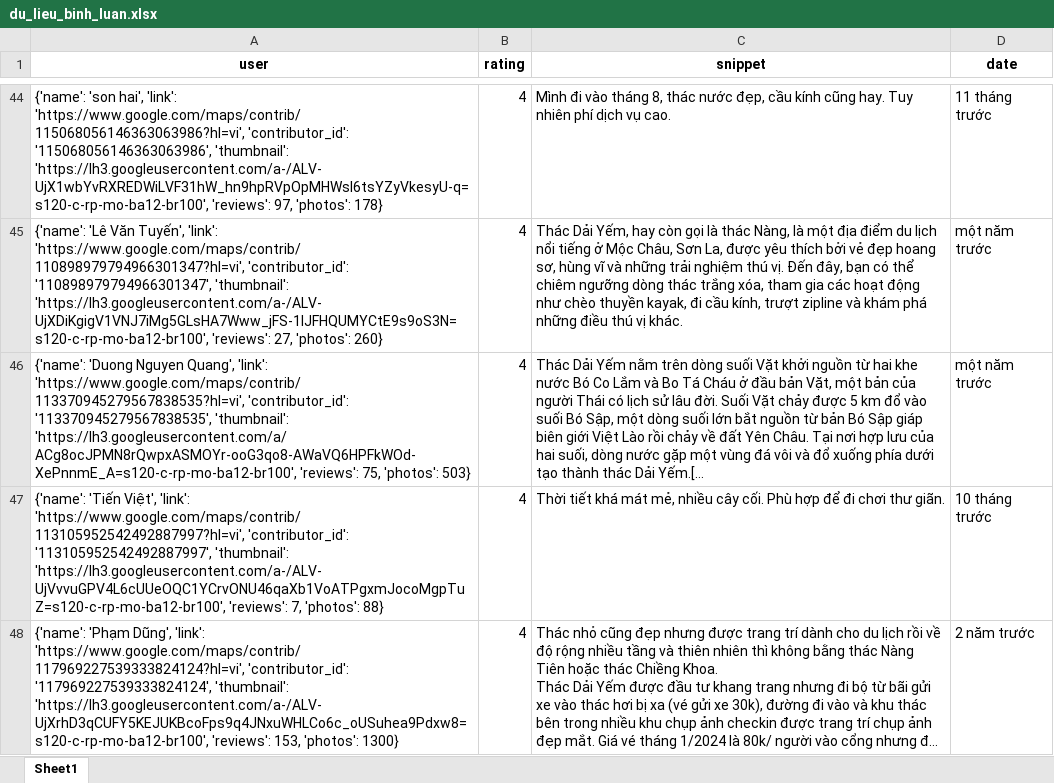
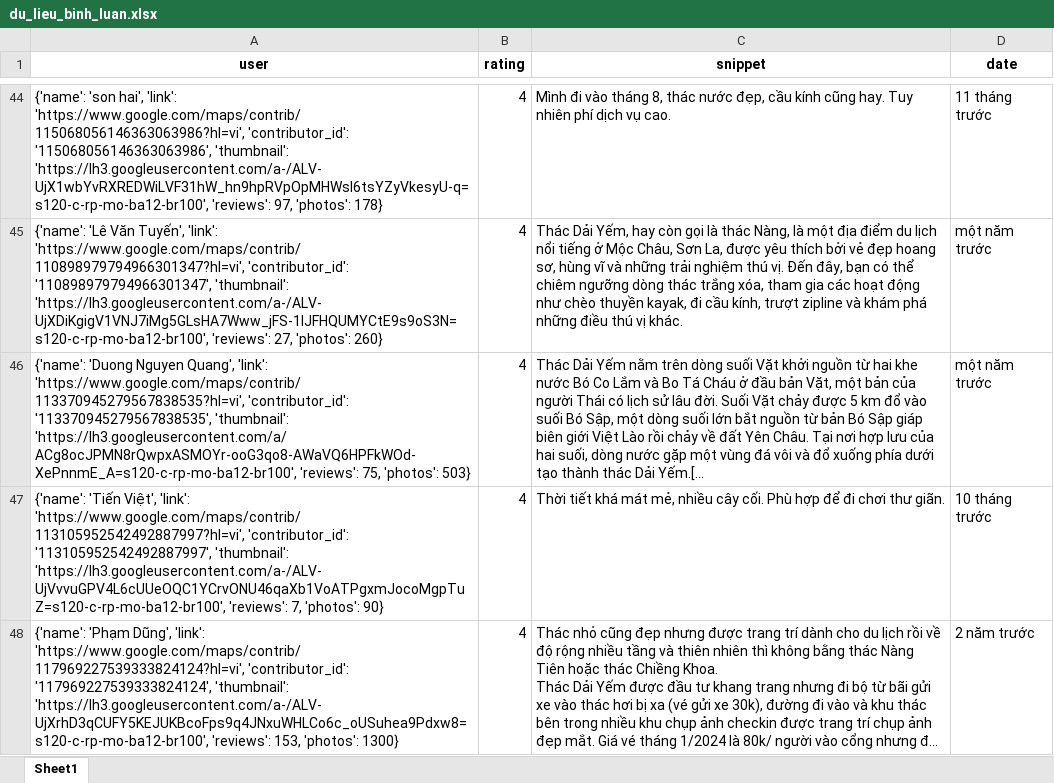
Before and after one commit to askjhfmlsrhgnojsfbg/main.py, an Excel workbook: du_lieu_binh_luan.xlsx, sheet Sheet1, drawn as a sheet; only a part is shown, gaps mark what is left out; long unchanged cells end in …; values as stored, in another font and other column widths than the file's, no borders; the diff covers the shown part only; the diff names each change by its address in the sheet, - before the commit and + after, or states it on an @@ line.

```diff
--- a/du_lieu_binh_luan.xlsx (sheet Sheet1)
+++ b/du_lieu_binh_luan.xlsx (sheet Sheet1)
-A47 (user): …7, 'photos': 88}
+A47 (user): …7, 'photos': 90}
```
Also changed, not shown: 11 edited cells elsewhere in this sheet.
